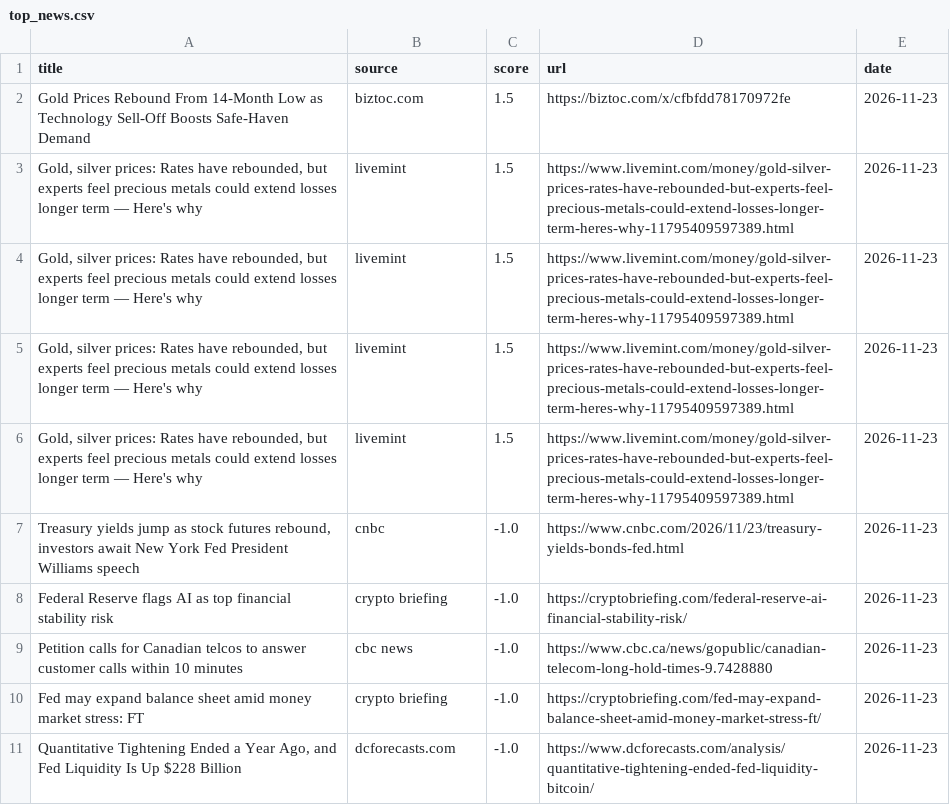
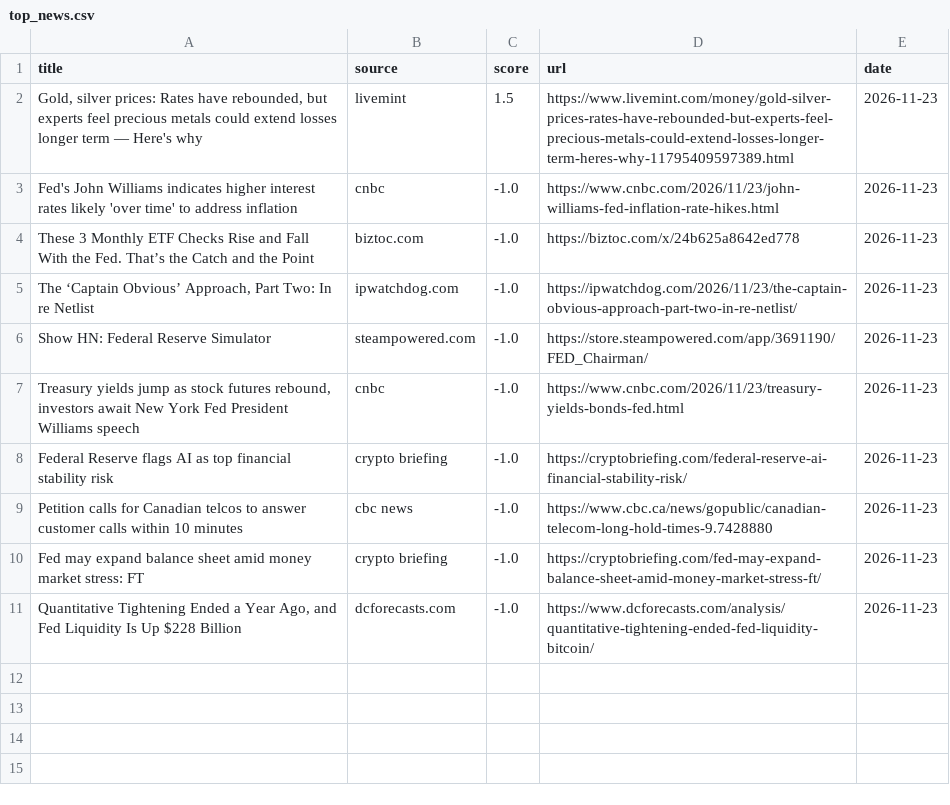
Before and after one commit to Z8Sa/macro-funda, a CSV file: data/top_news.csv, drawn as a sheet.

```diff
--- a/data/top_news.csv
+++ b/data/top_news.csv
@@ -1,7 +1,7 @@
 title,source,score,url,date
-Gold Prices Rebound From 14-Month Low as Technology Sell-Off Boosts Safe-Haven Demand,biztoc.com,1.5,https://biztoc.com/x/cfbfdd78170972fe,2026-11-23
 "Gold, silver prices: Rates have rebounded, but experts feel precious metals could extend losses longer term — Here's why",livemint,1.5,https://www.livemint.com/money/gold-silver-prices-rates-have-rebounded-but-experts-feel-precious-metals-could-extend-losses-longer-term-heres-why-11795409597389.html,2026-11-23
-"Gold, silver prices: Rates have rebounded, but experts feel precious metals could extend losses longer term — Here's why",livemint,1.5,https://www.livemint.com/money/gold-silver-prices-rates-have-rebounded-but-experts-feel-precious-metals-could-extend-losses-longer-term-heres-why-11795409597389.html,2026-11-23
-"Gold, silver prices: Rates have rebounded, but experts feel precious metals could extend losses longer term — Here's why",livemint,1.5,https://www.livemint.com/money/gold-silver-prices-rates-have-rebounded-but-experts-feel-precious-metals-could-extend-losses-longer-term-heres-why-11795409597389.html,2026-11-23
-"Gold, silver prices: Rates have rebounded, but experts feel precious metals could extend losses longer term — Here's why",livemint,1.5,https://www.livemint.com/money/gold-silver-prices-rates-have-rebounded-but-experts-feel-precious-metals-could-extend-losses-longer-term-heres-why-11795409597389.html,2026-11-23
+Fed's John Williams indicates higher interest rates likely 'over time' to address inflation,cnbc,-1.0,https://www.cnbc.com/2026/11/23/john-williams-fed-inflation-rate-hikes.html,2026-11-23
+These 3 Monthly ETF Checks Rise and Fall With the Fed. That’s the Catch and the Point,biztoc.com,-1.0,https://biztoc.com/x/24b625a8642ed778,2026-11-23
+"The ‘Captain Obvious’ Approach, Part Two: In re Netlist",ipwatchdog.com,-1.0,https://ipwatchdog.com/2026/11/23/the-captain-obvious-approach-part-two-in-re-netlist/,2026-11-23
+Show HN: Federal Reserve Simulator,steampowered.com,-1.0,https://store.steampowered.com/app/3691190/FED_Chairman/,2026-11-23
 "Treasury yields jump as stock futures rebound, investors await New York Fed President Williams speech",cnbc,-1.0,https://www.cnbc.com/2026/11/23/treasury-yields-bonds-fed.html,2026-11-23
```
Also changed, not shown: 5 other files.
